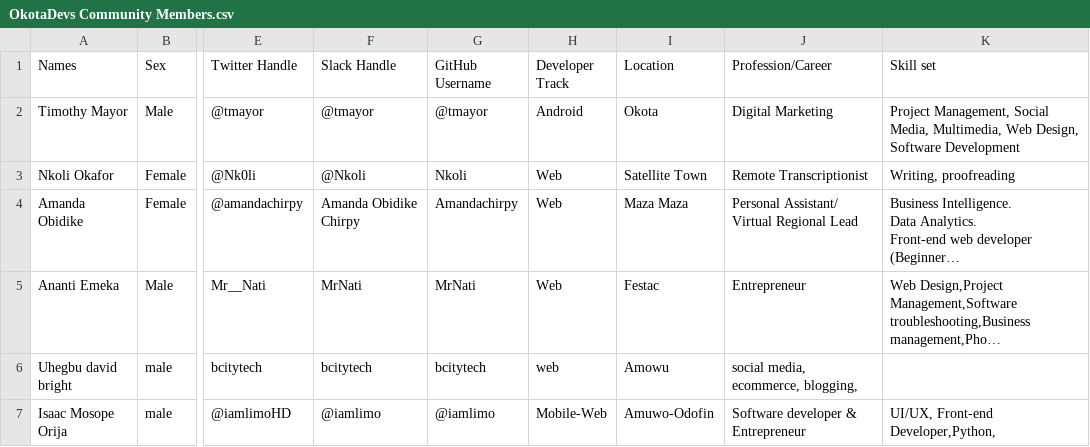
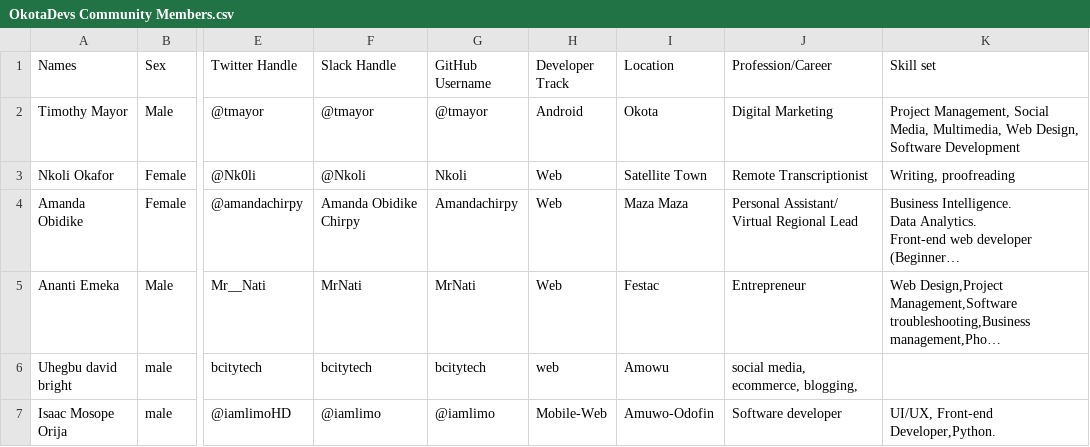
Before and after one commit to tmayor/Community-Page, a CSV file: OkotaDevs Community Members.csv, drawn as a sheet; only a part is shown, gaps mark what is left out; long unchanged cells end in …; the diff names each change by its address in the sheet, - before the commit and + after, or states it on an @@ line.

Commit message:
Update OkotaDevs Community Members.csv

```diff
--- a/OkotaDevs Community Members.csv
+++ b/OkotaDevs Community Members.csv
-J7 (Profession/Career): Software developer & Entrepreneur
+J7 (Profession/Career): Software developer
-K7 (Skill set): UI/UX, Front-end Developer,Python,
+K7 (Skill set): UI/UX, Front-end Developer,Python.
```
